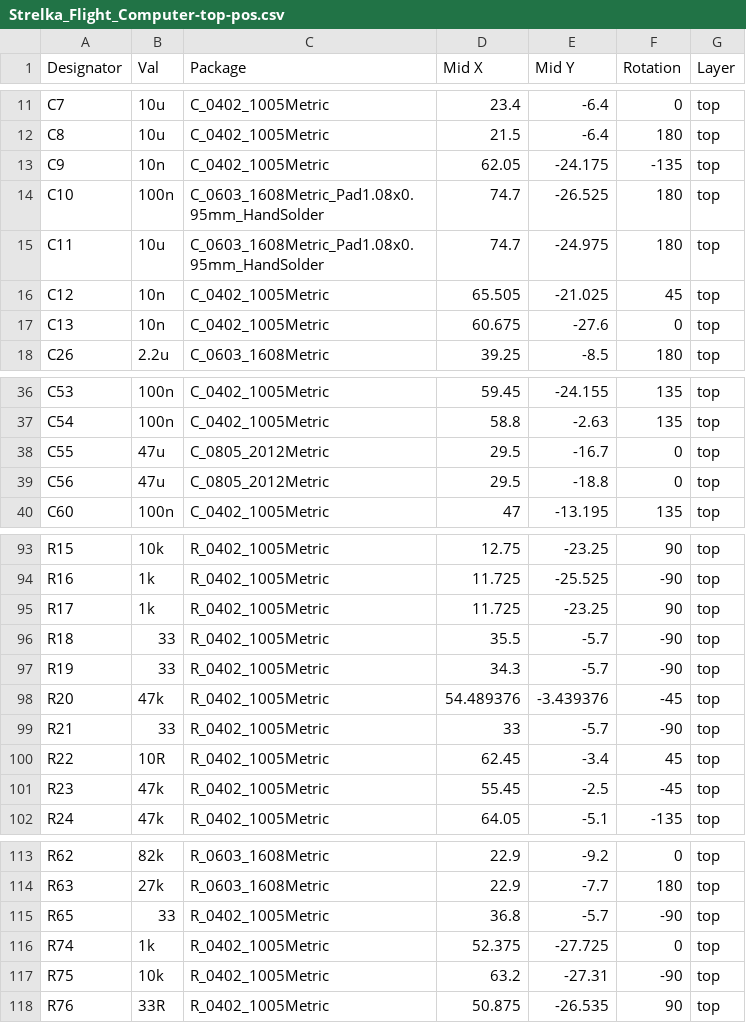
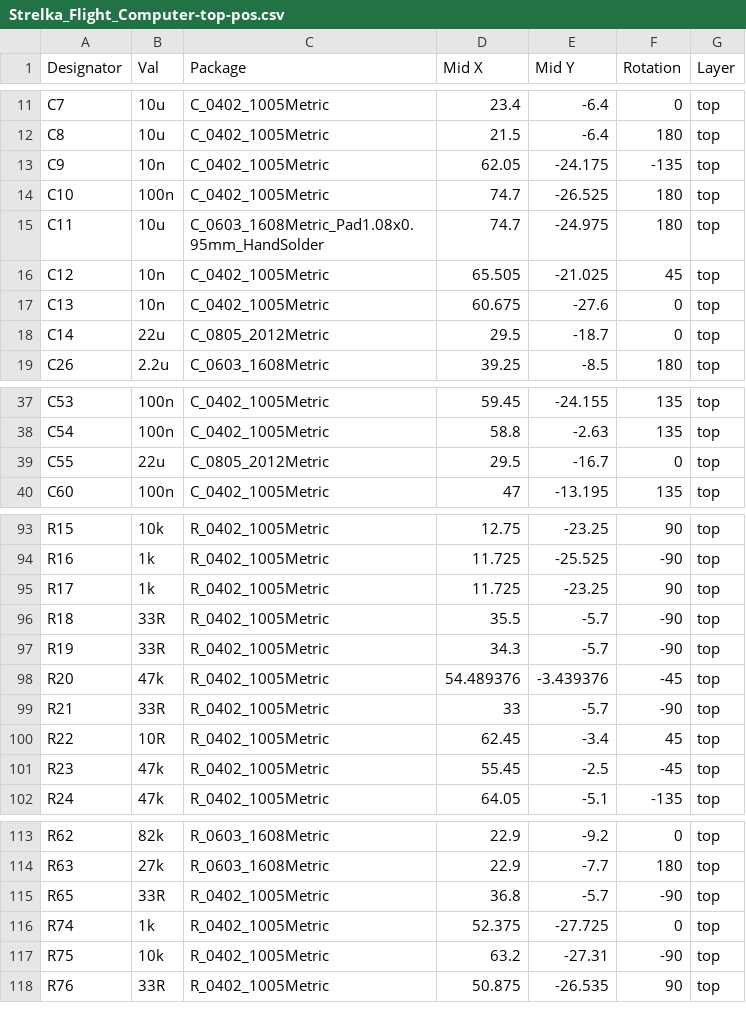
Before and after one commit to Hover-Disaster/Strelka-Flight-Computer, a CSV file: Output Files/Strelka_Flight_Computer-top-pos.csv, drawn as a sheet; only a part is shown, gaps mark what is left out.

```diff
--- a/Output Files/Strelka_Flight_Computer-top-pos.csv
+++ b/Output Files/Strelka_Flight_Computer-top-pos.csv
@@ -13,3 +13,3 @@ C8,10u,C_0402_1005Metric,21.5,-6.4,180,top
 C9,10n,C_0402_1005Metric,62.05,-24.175,-135,top
-C10,100n,C_0603_1608Metric_Pad1.08x0.95mm_HandSolder,74.7,-26.525,180,top
+C10,100n,C_0402_1005Metric,74.7,-26.525,180,top
 C11,10u,C_0603_1608Metric_Pad1.08x0.95mm_HandSolder,74.7,-24.975,180,top
@@ -17,2 +17,3 @@ C12,10n,C_0402_1005Metric,65.505,-21.025,45,top
 C13,10n,C_0402_1005Metric,60.675,-27.6,0,top
+C14,22u,C_0805_2012Metric,29.5,-18.7,0,top
 C26,2.2u,C_0603_1608Metric,39.25,-8.5,180,top
@@ -37,4 +38,3 @@ C53,100n,C_0402_1005Metric,59.45,-24.155,135,top
 C54,100n,C_0402_1005Metric,58.8,-2.63,135,top
-C55,47u,C_0805_2012Metric,29.5,-16.7,0,top
-C56,47u,C_0805_2012Metric,29.5,-18.8,0,top
+C55,22u,C_0805_2012Metric,29.5,-16.7,0,top
 C60,100n,C_0402_1005Metric,47,-13.195,135,top
@@ -95,6 +95,6 @@ R16,1k,R_0402_1005Metric,11.725,-25.525,-90,top
 R17,1k,R_0402_1005Metric,11.725,-23.25,90,top
-R18,33,R_0402_1005Metric,35.5,-5.7,-90,top
-R19,33,R_0402_1005Metric,34.3,-5.7,-90,top
+R18,33R,R_0402_1005Metric,35.5,-5.7,-90,top
+R19,33R,R_0402_1005Metric,34.3,-5.7,-90,top
 R20,47k,R_0402_1005Metric,54.489376,-3.439376,-45,top
-R21,33,R_0402_1005Metric,33,-5.7,-90,top
+R21,33R,R_0402_1005Metric,33,-5.7,-90,top
 R22,10R,R_0402_1005Metric,62.45,-3.4,45,top
@@ -114,3 +114,3 @@ R62,82k,R_0603_1608Metric,22.9,-9.2,0,top
 R63,27k,R_0603_1608Metric,22.9,-7.7,180,top
-R65,33,R_0402_1005Metric,36.8,-5.7,-90,top
+R65,33R,R_0402_1005Metric,36.8,-5.7,-90,top
 R74,1k,R_0402_1005Metric,52.375,-27.725,0,top
```
Also changed, not shown: 30 other files.
